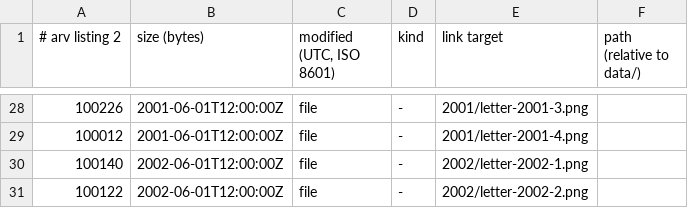
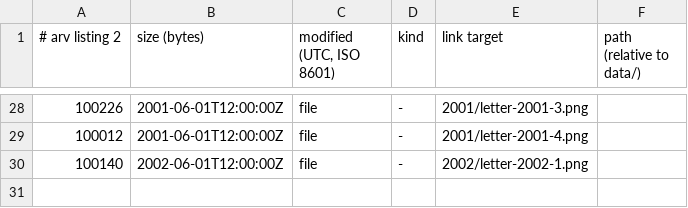
Before and after one commit to mofosyne/arv, a TSV file: samples/home/catalog/volumes/SCAN-01_1995-2008_D/listing.tsv, drawn as a sheet; only a part is shown, gaps mark what is left out; the diff names each change by its address in the sheet, - before the commit and + after, or states it on an @@ line.

```diff
--- a/samples/home/catalog/volumes/SCAN-01_1995-2008_D/listing.tsv
+++ b/samples/home/catalog/volumes/SCAN-01_1995-2008_D/listing.tsv
-row 31: 100122 | 2002-06-01T12:00:00Z | file | - | 2002/letter-2002-2.png
```
Also changed, not shown: samples/home/catalog/volumes/PROJ-01_2020-2023_L/extents.tsv, samples/home/catalog/volumes/SCAN-01_1995-2008_D/extents.tsv, 9 other files.
